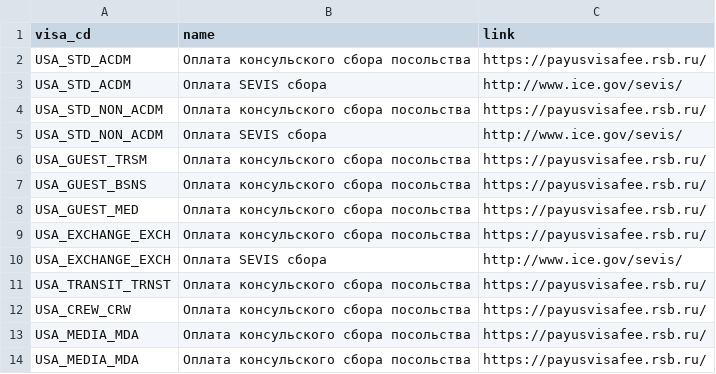
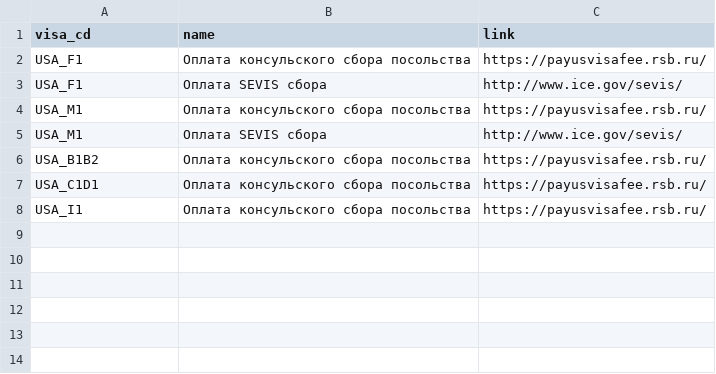
Before and after one commit to nktb40/vizaok2, a CSV file: data/vizaok2 - links.csv, drawn as a sheet.

```diff
--- a/data/vizaok2 - links.csv
+++ b/data/vizaok2 - links.csv
@@ -1,14 +1,8 @@
 visa_cd,name,link
-USA_STD_ACDM,Оплата консульского сбора посольства,https://payusvisafee.rsb.ru/
-USA_STD_ACDM,Оплата SEVIS сбора ,http://www.ice.gov/sevis/
-USA_STD_NON_ACDM,Оплата консульского сбора посольства,https://payusvisafee.rsb.ru/
-USA_STD_NON_ACDM,Оплата SEVIS сбора ,http://www.ice.gov/sevis/
-USA_GUEST_TRSM,Оплата консульского сбора посольства,https://payusvisafee.rsb.ru/
-USA_GUEST_BSNS,Оплата консульского сбора посольства,https://payusvisafee.rsb.ru/
-USA_GUEST_MED,Оплата консульского сбора посольства,https://payusvisafee.rsb.ru/
-USA_EXCHANGE_EXCH,Оплата консульского сбора посольства,https://payusvisafee.rsb.ru/
-USA_EXCHANGE_EXCH,Оплата SEVIS сбора ,http://www.ice.gov/sevis/
-USA_TRANSIT_TRNST,Оплата консульского сбора посольства,https://payusvisafee.rsb.ru/
-USA_CREW_CRW,Оплата консульского сбора посольства,https://payusvisafee.rsb.ru/
-USA_MEDIA_MDA,Оплата консульского сбора посольства,https://payusvisafee.rsb.ru/
-USA_MEDIA_MDA,Оплата консульского сбора посольства,https://payusvisafee.rsb.ru/
+USA_F1,Оплата консульского сбора посольства,https://payusvisafee.rsb.ru/
+USA_F1,Оплата SEVIS сбора ,http://www.ice.gov/sevis/
+USA_M1,Оплата консульского сбора посольства,https://payusvisafee.rsb.ru/
+USA_M1,Оплата SEVIS сбора ,http://www.ice.gov/sevis/
+USA_B1B2,Оплата консульского сбора посольства,https://payusvisafee.rsb.ru/
+USA_C1D1,Оплата консульского сбора посольства,https://payusvisafee.rsb.ru/
+USA_I1,Оплата консульского сбора посольства,https://payusvisafee.rsb.ru/
```
Also changed, not shown: data/vizaok2 - prices.csv, data/vizaok2 - visas.csv, 41 other files.
